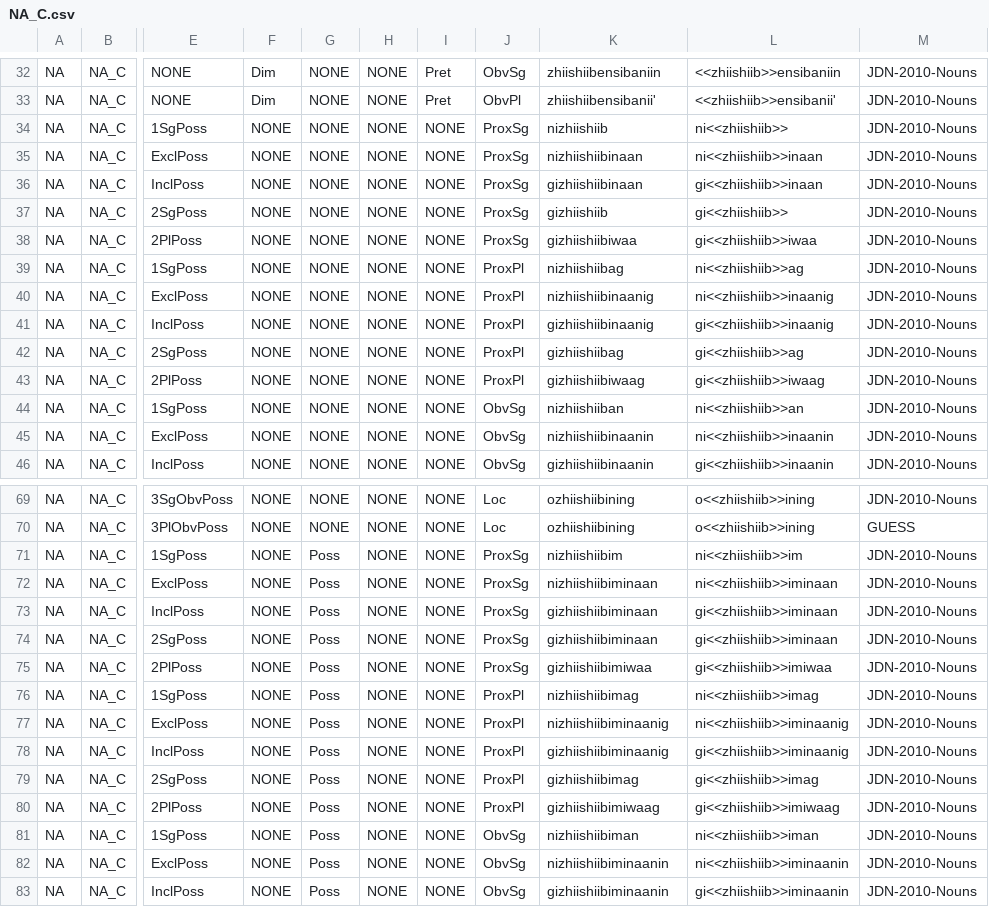
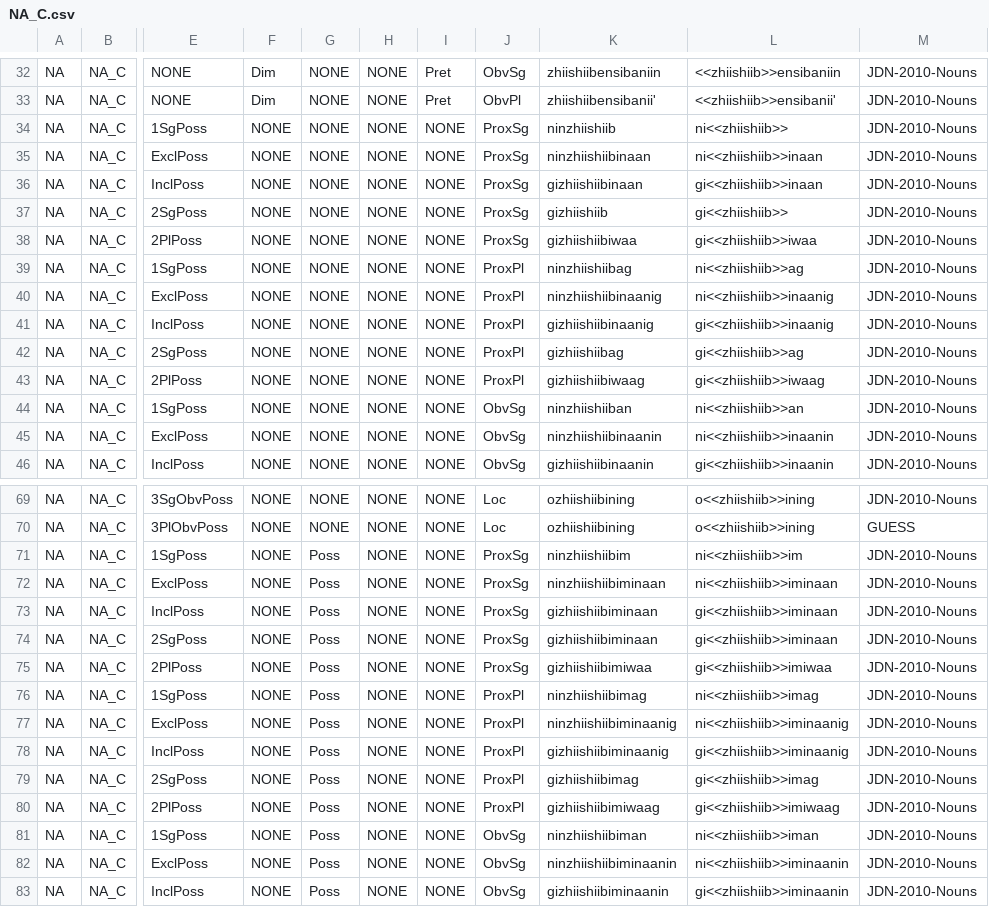
Before and after one commit to ELF-Lab/OjibweMorph, a CSV file: NounSpreadsheets/NA_C.csv, drawn as a sheet; only a part is shown, gaps mark what is left out; the diff covers the shown part only; the diff names each change by its address in the sheet, - before the commit and + after, or states it on an @@ line.

```diff
--- a/NounSpreadsheets/NA_C.csv
+++ b/NounSpreadsheets/NA_C.csv
-K34: nizhiishiib
+K34: ninzhiishiib
-K35: nizhiishiibinaan
+K35: ninzhiishiibinaan
-K39: nizhiishiibag
+K39: ninzhiishiibag
-K40: nizhiishiibinaanig
+K40: ninzhiishiibinaanig
-K44: nizhiishiiban
+K44: ninzhiishiiban
-K45: nizhiishiibinaanin
+K45: ninzhiishiibinaanin
-K71: nizhiishiibim
+K71: ninzhiishiibim
-K72: nizhiishiibiminaan
+K72: ninzhiishiibiminaan
-K76: nizhiishiibimag
+K76: ninzhiishiibimag
-K77: nizhiishiibiminaanig
+K77: ninzhiishiibiminaanig
-K81: nizhiishiibiman
+K81: ninzhiishiibiman
-K82: nizhiishiibiminaanin
+K82: ninzhiishiibiminaanin
```
Also changed, not shown: 100 edited cells elsewhere in this file, NounSpreadsheets/NI_C.csv.
